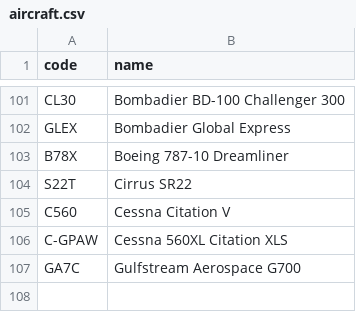
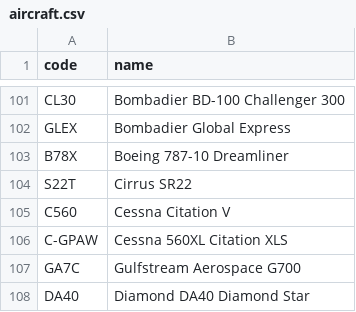
Before and after one commit to kds54/MMM-Planefinder, a CSV file: aircraft.csv, drawn as a sheet; only a part is shown, gaps mark what is left out; the diff names each change by its address in the sheet, - before the commit and + after, or states it on an @@ line.

Commit message:
Update aircraft.csv

```diff
--- a/aircraft.csv
+++ b/aircraft.csv
+row 108: DA40 | Diamond DA40 Diamond Star
```
